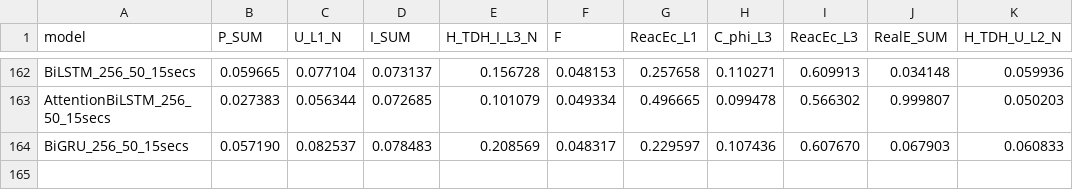
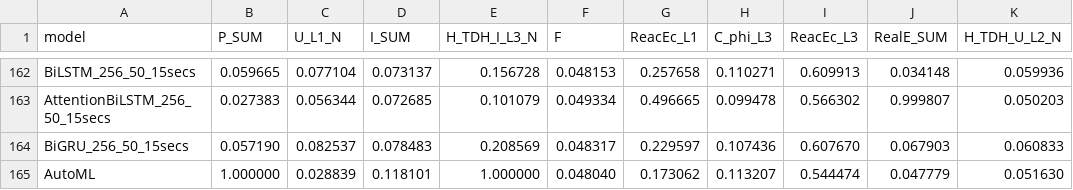
Before and after one commit to PedroOliveiraPT/Electricity-Forecasting, a CSV file: results/rmse_results_final.csv, drawn as a sheet; only a part is shown, gaps mark what is left out; the diff names each change by its address in the sheet, - before the commit and + after, or states it on an @@ line.

```diff
--- a/results/rmse_results_final.csv
+++ b/results/rmse_results_final.csv
+row 165: AutoML | 1.000000 | 0.028839 | 0.118101 | 1.000000 | 0.048040 | 0.173062 | 0.113207 | 0.544474 | 0.047779 | 0.051630
```
Also changed, not shown: 17 other files.
